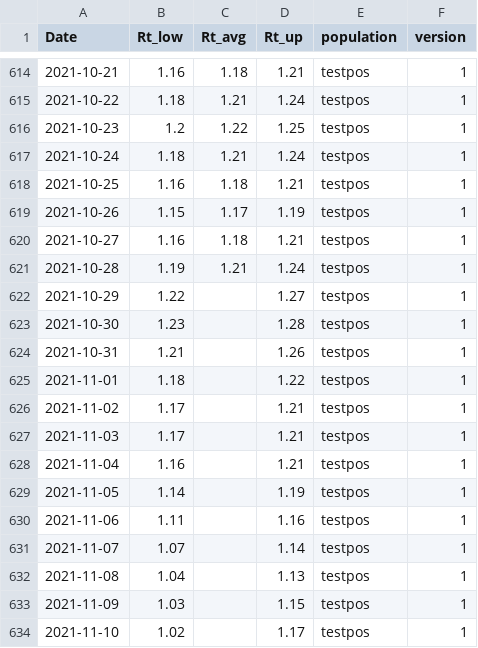
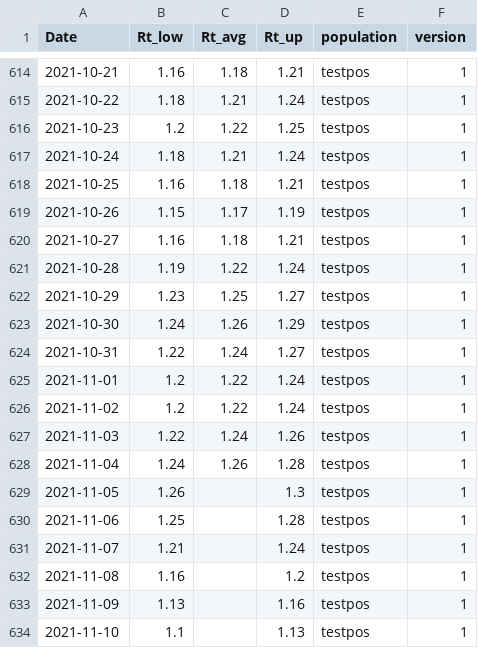
Before and after one commit to cjvanzwol/covid, a CSV file: data/csvs/rivm_r.csv, drawn as a sheet; only a part is shown, gaps mark what is left out; the diff covers the shown part only.

```diff
--- a/data/csvs/rivm_r.csv
+++ b/data/csvs/rivm_r.csv
@@ -620,15 +620,15 @@ Date,Rt_low,Rt_avg,Rt_up,population,version
 2021-10-27,1.16,1.18,1.21,testpos,1
-2021-10-28,1.19,1.21,1.24,testpos,1
-2021-10-29,1.22,,1.27,testpos,1
-2021-10-30,1.23,,1.28,testpos,1
-2021-10-31,1.21,,1.26,testpos,1
-2021-11-01,1.18,,1.22,testpos,1
-2021-11-02,1.17,,1.21,testpos,1
-2021-11-03,1.17,,1.21,testpos,1
-2021-11-04,1.16,,1.21,testpos,1
-2021-11-05,1.14,,1.19,testpos,1
-2021-11-06,1.11,,1.16,testpos,1
-2021-11-07,1.07,,1.14,testpos,1
-2021-11-08,1.04,,1.13,testpos,1
-2021-11-09,1.03,,1.15,testpos,1
-2021-11-10,1.02,,1.17,testpos,1
+2021-10-28,1.19,1.22,1.24,testpos,1
+2021-10-29,1.23,1.25,1.27,testpos,1
+2021-10-30,1.24,1.26,1.29,testpos,1
+2021-10-31,1.22,1.24,1.27,testpos,1
+2021-11-01,1.2,1.22,1.24,testpos,1
+2021-11-02,1.2,1.22,1.24,testpos,1
+2021-11-03,1.22,1.24,1.26,testpos,1
+2021-11-04,1.24,1.26,1.28,testpos,1
+2021-11-05,1.26,,1.3,testpos,1
+2021-11-06,1.25,,1.28,testpos,1
+2021-11-07,1.21,,1.24,testpos,1
+2021-11-08,1.16,,1.2,testpos,1
+2021-11-09,1.13,,1.16,testpos,1
+2021-11-10,1.1,,1.13,testpos,1
```
Also changed, not shown: 7 added rows and 44 edited cells elsewhere in this file, data/csvs/cbs_deceased.csv, data/csvs/nice_ic_admission.csv, 26 other files.
